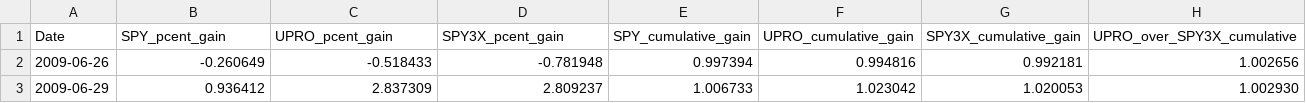
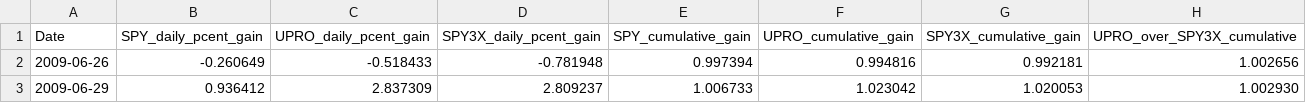
Before and after one commit to marcin-osowski/upro, a CSV file: spy_vs_upro.csv, drawn as a sheet; only a part is shown.

Commit message:
Added: 'daily' pcent gain

```diff
--- a/spy_vs_upro.csv
+++ b/spy_vs_upro.csv
@@ -1,2 +1,2 @@
-Date,SPY_pcent_gain,UPRO_pcent_gain,SPY3X_pcent_gain,SPY_cumulative_gain,UPRO_cumulative_gain,SPY3X_cumulative_gain,UPRO_over_SPY3X_cumulative
+Date,SPY_daily_pcent_gain,UPRO_daily_pcent_gain,SPY3X_daily_pcent_gain,SPY_cumulative_gain,UPRO_cumulative_gain,SPY3X_cumulative_gain,UPRO_over_SPY3X_cumulative
 2009-06-26,-0.260649,-0.518433,-0.781948,0.997394,0.994816,0.992181,1.002656
```
Also changed, not shown: 1 other file.
